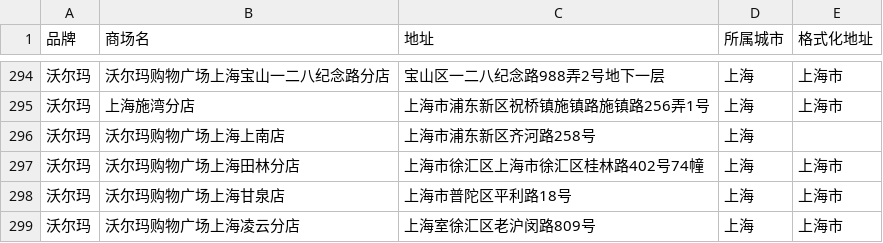
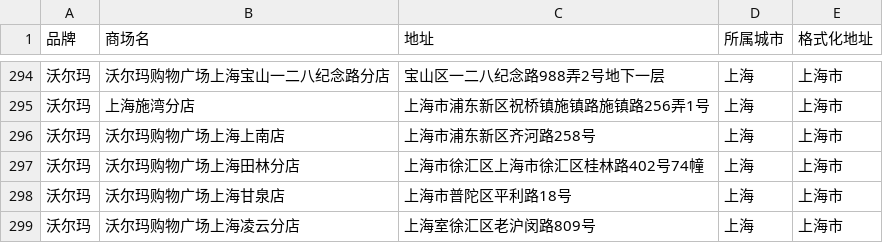
Before and after one commit to grb2015/python_spider, a CSV file: grb_map/2_supermarket_map/supermarket-crawler/static_analysis/china_offical_markets_walmat_format.csv, drawn as a sheet; only a part is shown, gaps mark what is left out.

Commit message:
沃尔玛上南 修改

```diff
--- a/grb_map/2_supermarket_map/supermarket-crawler/static_analysis/china_offical_markets_walmat_format.csv
+++ b/grb_map/2_supermarket_map/supermarket-crawler/static_analysis/china_offical_markets_walmat_format.csv
@@ -295,3 +295,3 @@
 沃尔玛,上海施湾分店,上海市浦东新区祝桥镇施镇路施镇路256弄1号,上海,上海市
-沃尔玛, 沃尔玛购物广场上海上南店,上海市浦东新区齐河路258号,上海
+沃尔玛, 沃尔玛购物广场上海上南店,上海市浦东新区齐河路258号,上海,上海市
 沃尔玛, 沃尔玛购物广场上海田林分店,上海市徐汇区上海市徐汇区桂林路402号74幢,上海,上海市
```
